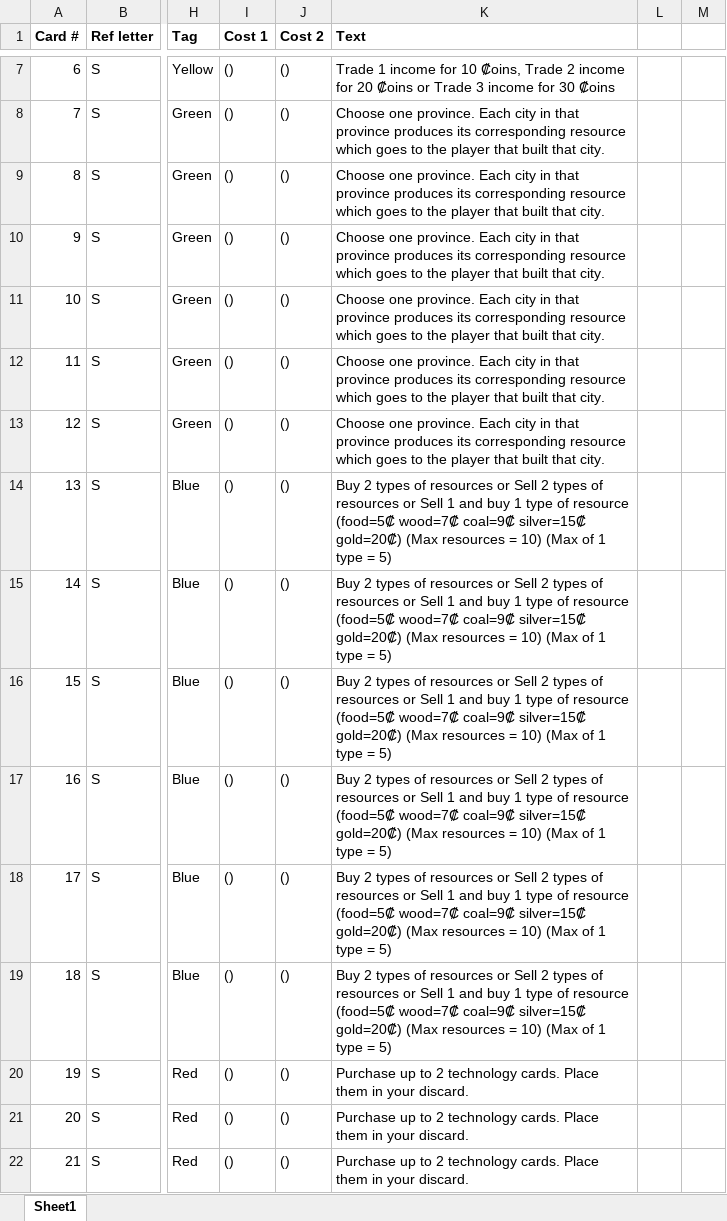
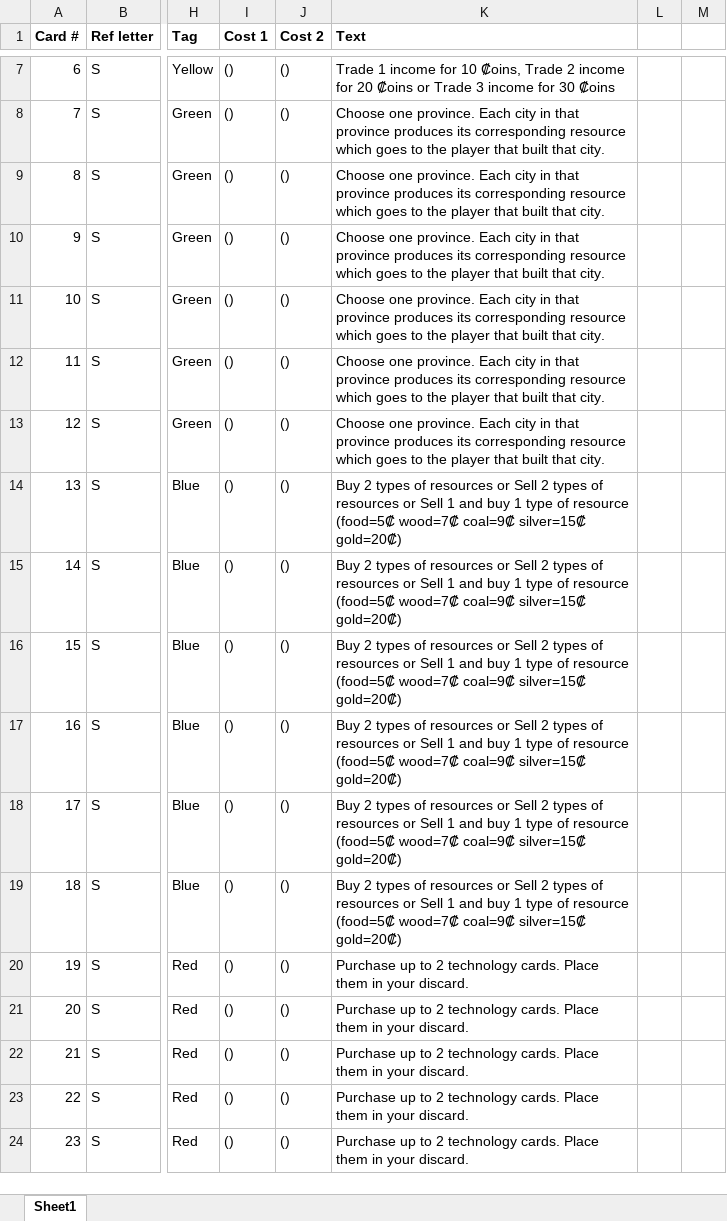
Before and after one commit to joeyvigil/squeakincgames, an Excel workbook: cards_excel.xlsx, sheet Sheet1, drawn as a sheet; only a part is shown, gaps mark what is left out; the shorter side is filled out with more unchanged rows; values as stored, in another font and other column widths than the file's, no borders; the diff covers the shown part only; the diff names each change by its address in the sheet, - before the commit and + after, or states it on an @@ line.

```diff
--- a/cards_excel.xlsx (sheet Sheet1)
+++ b/cards_excel.xlsx (sheet Sheet1)
-K14:K19 (Text): …silver=15₡ gold=20₡) (Max resources = 10) (Max of 1 type = 5)
+K14:K19 (Text): …silver=15₡ gold=20₡)
```
Also changed, not shown: 63 edited cells elsewhere in this sheet, 1 other file.
